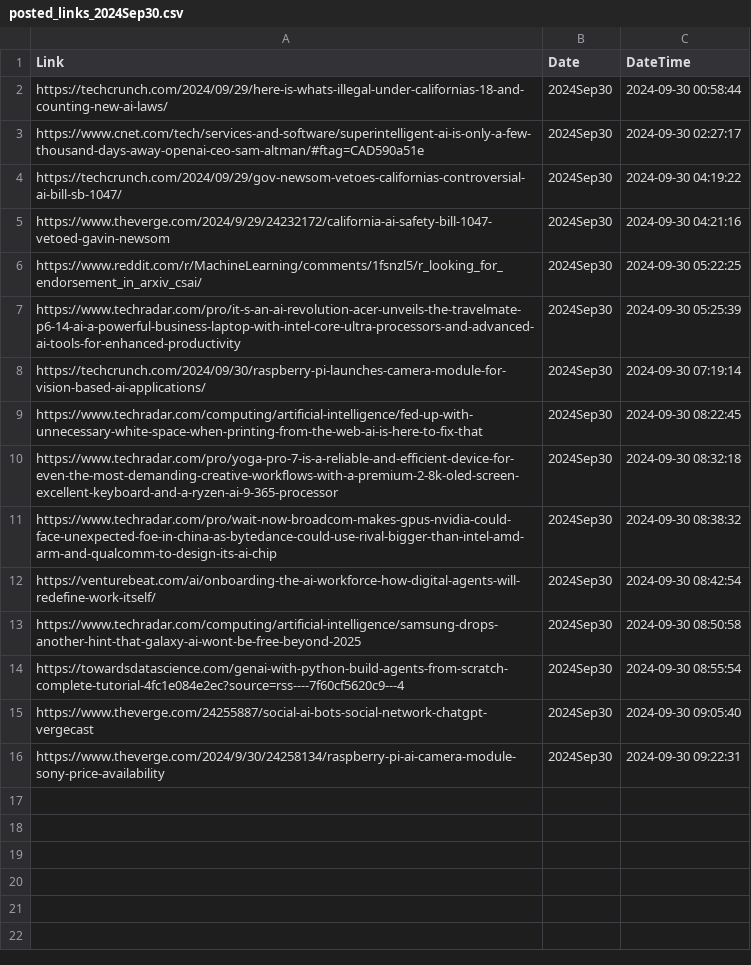
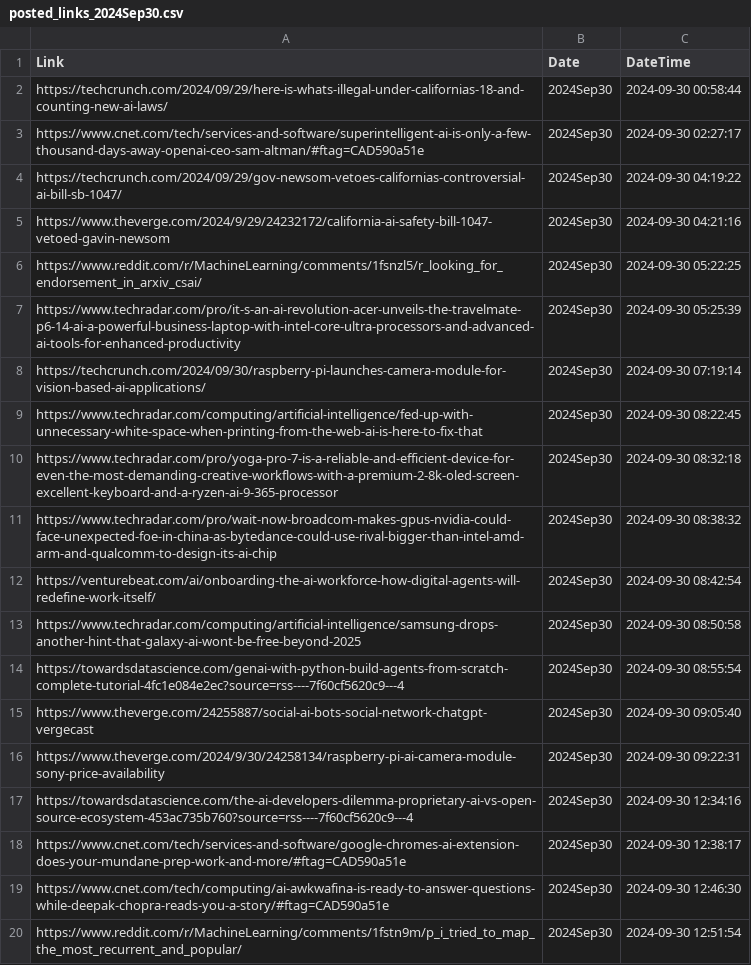
Before and after one commit to prblsing/TechInsightX, a CSV file: etc/ops/posted_links_2024Sep30.csv, drawn as a sheet; the diff names each change by its address in the sheet, - before the commit and + after, or states it on an @@ line.

```diff
--- a/etc/ops/posted_links_2024Sep30.csv
+++ b/etc/ops/posted_links_2024Sep30.csv
+row 17: https://towardsdatascience.com/the-ai-developers-dilemma-proprietary-ai-vs-open-source-ecosystem-453ac735b760?source=rss----7f60cf5620c9---4 | 2024Sep30 | 2024-09-30 12:34:16
+row 18: https://www.cnet.com/tech/services-and-software/google-chromes-ai-extension-does-your-mundane-prep-work-and-more/#ftag=CAD590a51e | 2024Sep30 | 2024-09-30 12:38:17
+row 19: https://www.cnet.com/tech/computing/ai-awkwafina-is-ready-to-answer-questions-while-deepak-chopra-reads-you-a-story/#ftag=CAD590a51e | 2024Sep30 | 2024-09-30 12:46:30
+row 20: https://www.reddit.com/r/MachineLearning/comments/1fstn9m/p_i_tried_to_map_the_most_recurrent_and_popular/ | 2024Sep30 | 2024-09-30 12:51:54
```
Also changed, not shown: 1 other file.
